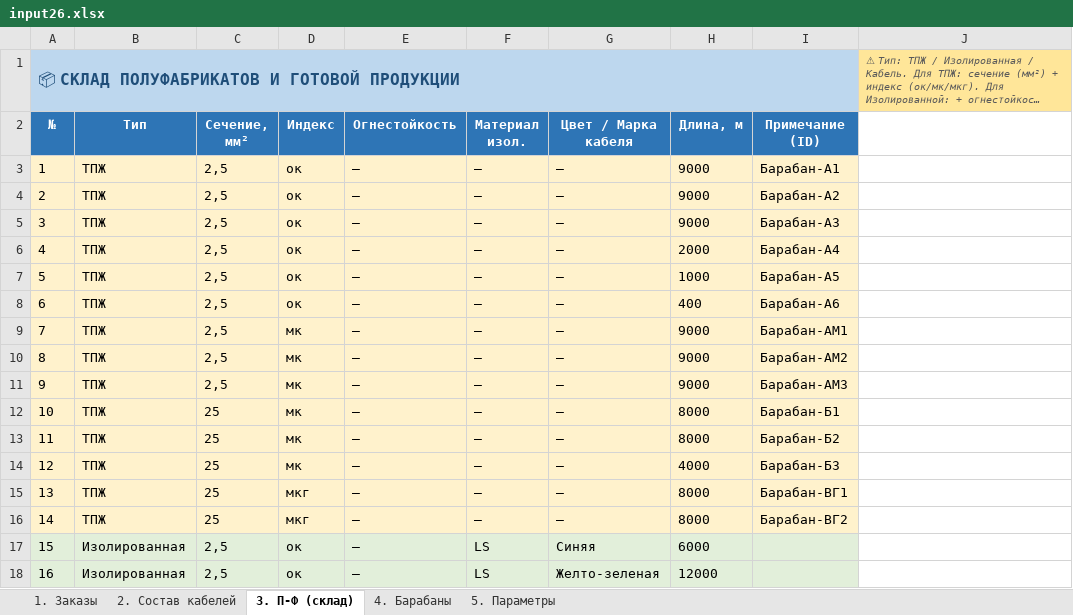
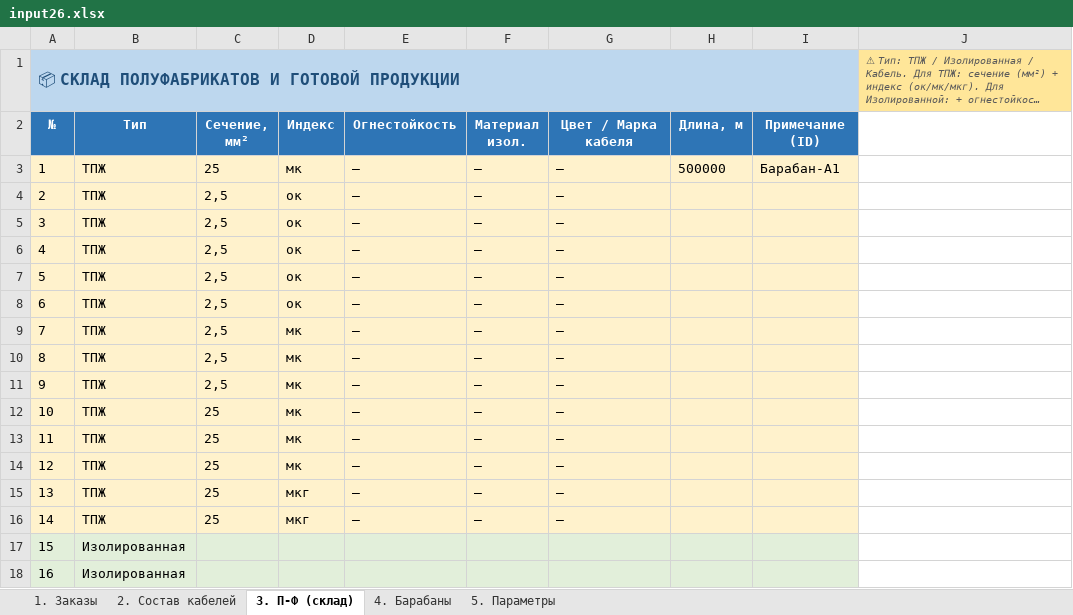
Before and after one commit to sashaiv/DrumCal, an Excel workbook: input26.xlsx, sheet 3. П-Ф (склад), drawn as a sheet; only a part is shown; long unchanged cells end in …; values as stored, in another font and other column widths than the file's, no borders; the diff covers the shown part only; the diff names each change by its address in the sheet, - before the commit and + after, or states it on an @@ line.

```diff
--- a/input26.xlsx (sheet 3. П-Ф (склад))
+++ b/input26.xlsx (sheet 3. П-Ф (склад))
-C3 (Сечение, мм²): 2,5
+C3 (Сечение, мм²): 25
-D3 (Индекс): ок
+D3 (Индекс): мк
-H3 (Длина, м): 9000
+H3 (Длина, м): 500000
-H4:H5 (Длина, м): 9000
+H4:H5 (Длина, м): (empty)
-I4 (Примечание (ID)): Барабан-А2
+I4 (Примечание (ID)): (empty)
-I5 (Примечание (ID)): Барабан-А3
+I5 (Примечание (ID)): (empty)
-H6 (Длина, м): 2000
+H6 (Длина, м): (empty)
-I6 (Примечание (ID)): Барабан-А4
+I6 (Примечание (ID)): (empty)
-H7 (Длина, м): 1000
+H7 (Длина, м): (empty)
-I7 (Примечание (ID)): Барабан-А5
+I7 (Примечание (ID)): (empty)
-H8 (Длина, м): 400
+H8 (Длина, м): (empty)
-I8 (Примечание (ID)): Барабан-А6
+I8 (Примечание (ID)): (empty)
-H9:H11 (Длина, м): 9000
+H9:H11 (Длина, м): (empty)
-I9 (Примечание (ID)): Барабан-АМ1
+I9 (Примечание (ID)): (empty)
-I10 (Примечание (ID)): Барабан-АМ2
+I10 (Примечание (ID)): (empty)
-I11 (Примечание (ID)): Барабан-АМ3
+I11 (Примечание (ID)): (empty)
-H12:H13 (Длина, м): 8000
+H12:H13 (Длина, м): (empty)
-I12 (Примечание (ID)): Барабан-Б1
+I12 (Примечание (ID)): (empty)
-I13 (Примечание (ID)): Барабан-Б2
+I13 (Примечание (ID)): (empty)
-H14 (Длина, м): 4000
+H14 (Длина, м): (empty)
-I14 (Примечание (ID)): Барабан-Б3
+I14 (Примечание (ID)): (empty)
-H15:H16 (Длина, м): 8000
+H15:H16 (Длина, м): (empty)
-I15 (Примечание (ID)): Барабан-ВГ1
+I15 (Примечание (ID)): (empty)
-I16 (Примечание (ID)): Барабан-ВГ2
+I16 (Примечание (ID)): (empty)
-C17:C18 (Сечение, мм²): 2,5
+C17:C18 (Сечение, мм²): (empty)
-D17:D18 (Индекс): ок
+D17:D18 (Индекс): (empty)
-E17:E18 (Огнестойкость): —
+E17:E18 (Огнестойкость): (empty)
-F17:F18 (Материал изол.): LS
+F17:F18 (Материал изол.): (empty)
-G17 (Цвет / Марка кабеля): Синяя
+G17 (Цвет / Марка кабеля): (empty)
-H17 (Длина, м): 6000
+H17 (Длина, м): (empty)
-G18 (Цвет / Марка кабеля): Желто-зеленая
+G18 (Цвет / Марка кабеля): (empty)
-H18 (Длина, м): 12000
+H18 (Длина, м): (empty)
```
Also changed, not shown: 16 edited cells elsewhere in this sheet, sheet 1. Заказы, sheet 2. Состав кабелей, 6 other files.
